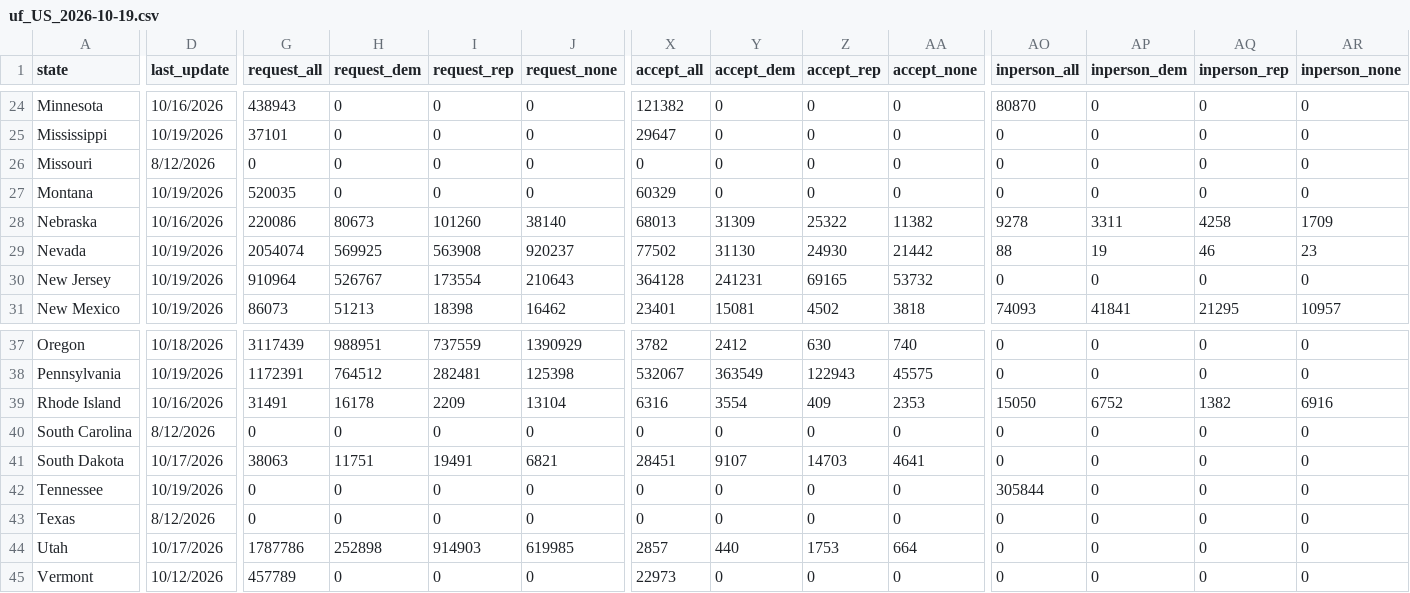
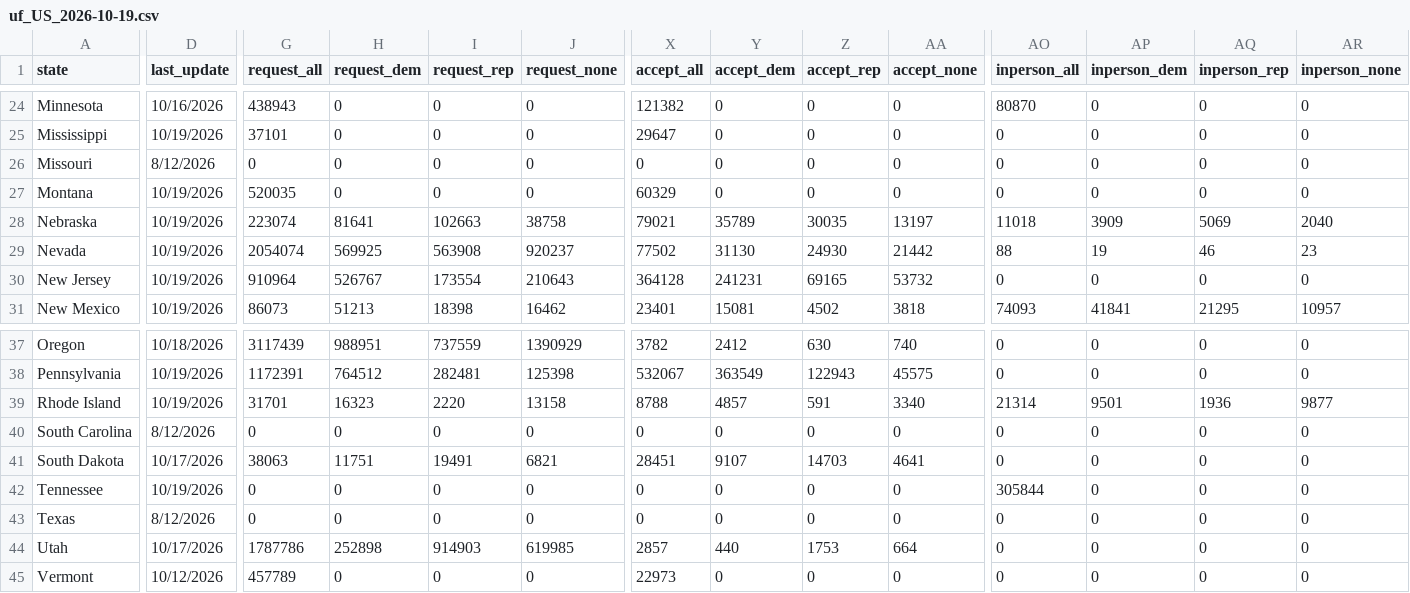
Before and after one commit to DanCunningham22/2026-Midterm, a CSV file: pipeline/data/earlyvote/2026/uf_US_2026-10-19.csv, drawn as a sheet; only a part is shown, gaps mark what is left out; the diff covers the shown part only; the diff names each change by its address in the sheet, - before the commit and + after, or states it on an @@ line.

```diff
--- a/pipeline/data/earlyvote/2026/uf_US_2026-10-19.csv
+++ b/pipeline/data/earlyvote/2026/uf_US_2026-10-19.csv
-D28 (last_update): 10/16/2026
+D28 (last_update): 10/19/2026
-G28 (request_all): 220086
+G28 (request_all): 223074
-H28 (request_dem): 80673
+H28 (request_dem): 81641
-I28 (request_rep): 101260
+I28 (request_rep): 102663
-J28 (request_none): 38140
+J28 (request_none): 38758
-X28 (accept_all): 68013
+X28 (accept_all): 79021
-Y28 (accept_dem): 31309
+Y28 (accept_dem): 35789
-Z28 (accept_rep): 25322
+Z28 (accept_rep): 30035
-AA28 (accept_none): 11382
+AA28 (accept_none): 13197
-AO28 (inperson_all): 9278
+AO28 (inperson_all): 11018
-AP28 (inperson_dem): 3311
+AP28 (inperson_dem): 3909
-AQ28 (inperson_rep): 4258
+AQ28 (inperson_rep): 5069
-AR28 (inperson_none): 1709
+AR28 (inperson_none): 2040
-D39 (last_update): 10/16/2026
+D39 (last_update): 10/19/2026
-G39 (request_all): 31491
+G39 (request_all): 31701
-H39 (request_dem): 16178
+H39 (request_dem): 16323
-I39 (request_rep): 2209
+I39 (request_rep): 2220
-J39 (request_none): 13104
+J39 (request_none): 13158
-X39 (accept_all): 6316
+X39 (accept_all): 8788
-Y39 (accept_dem): 3554
+Y39 (accept_dem): 4857
-Z39 (accept_rep): 409
+Z39 (accept_rep): 591
-AA39 (accept_none): 2353
+AA39 (accept_none): 3340
-AO39 (inperson_all): 15050
+AO39 (inperson_all): 21314
-AP39 (inperson_dem): 6752
+AP39 (inperson_dem): 9501
-AQ39 (inperson_rep): 1382
+AQ39 (inperson_rep): 1936
-AR39 (inperson_none): 6916
+AR39 (inperson_none): 9877
```
Also changed, not shown: 24 edited cells elsewhere in this file, 2 other files.
